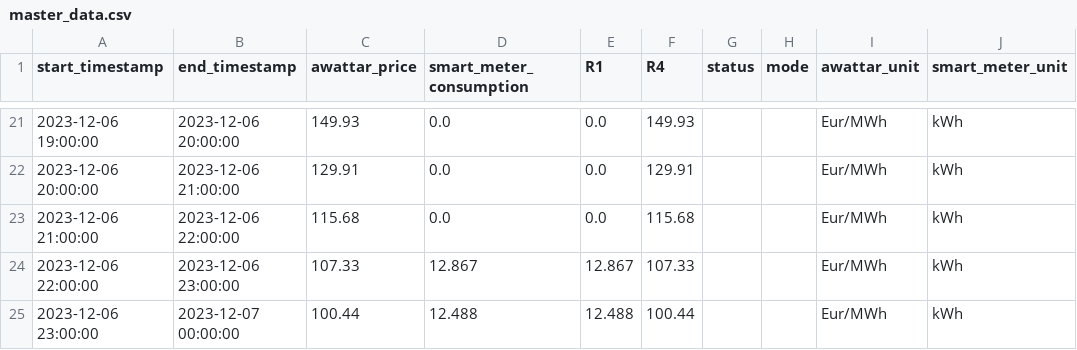
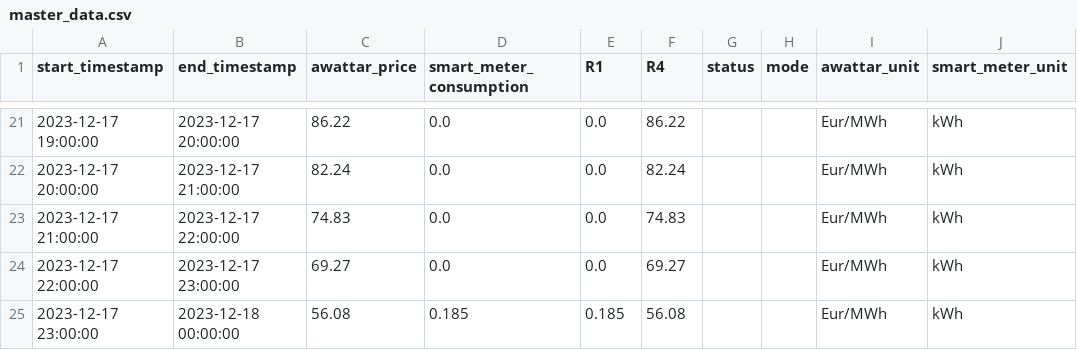
Before and after one commit to Harighs/smart_plug, a CSV file: dataset/master_data.csv, drawn as a sheet; only a part is shown, gaps mark what is left out; the diff covers the shown part only.

```diff
--- a/dataset/master_data.csv
+++ b/dataset/master_data.csv
@@ -21,5 +21,5 @@ start_timestamp,end_timestamp,awattar_price,smart_meter_consumption,R1,R4,status
-2023-12-06 19:00:00,2023-12-06 20:00:00,149.93,0.0,0.0,149.93,,,Eur/MWh,kWh
-2023-12-06 20:00:00,2023-12-06 21:00:00,129.91,0.0,0.0,129.91,,,Eur/MWh,kWh
-2023-12-06 21:00:00,2023-12-06 22:00:00,115.68,0.0,0.0,115.68,,,Eur/MWh,kWh
-2023-12-06 22:00:00,2023-12-06 23:00:00,107.33,12.867,12.867,107.33,,,Eur/MWh,kWh
-2023-12-06 23:00:00,2023-12-07 00:00:00,100.44,12.488,12.488,100.44,,,Eur/MWh,kWh
+2023-12-17 19:00:00,2023-12-17 20:00:00,86.22,0.0,0.0,86.22,,,Eur/MWh,kWh
+2023-12-17 20:00:00,2023-12-17 21:00:00,82.24,0.0,0.0,82.24,,,Eur/MWh,kWh
+2023-12-17 21:00:00,2023-12-17 22:00:00,74.83,0.0,0.0,74.83,,,Eur/MWh,kWh
+2023-12-17 22:00:00,2023-12-17 23:00:00,69.27,0.0,0.0,69.27,,,Eur/MWh,kWh
+2023-12-17 23:00:00,2023-12-18 00:00:00,56.08,0.185,0.185,56.08,,,Eur/MWh,kWh
```
Also changed, not shown: 6 added rows, 6 removed rows and 52 edited cells elsewhere in this file, dataset/awattar_data.csv, 2 other files.
